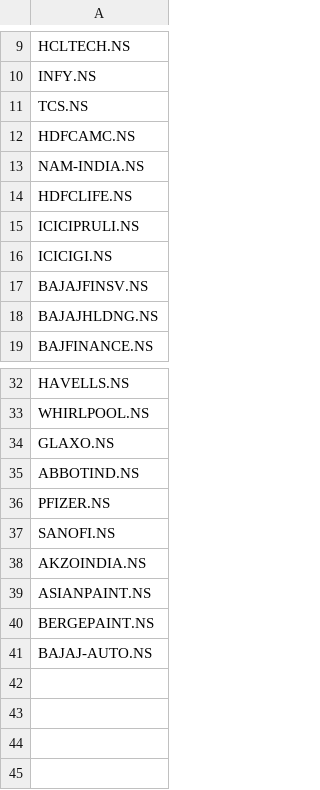
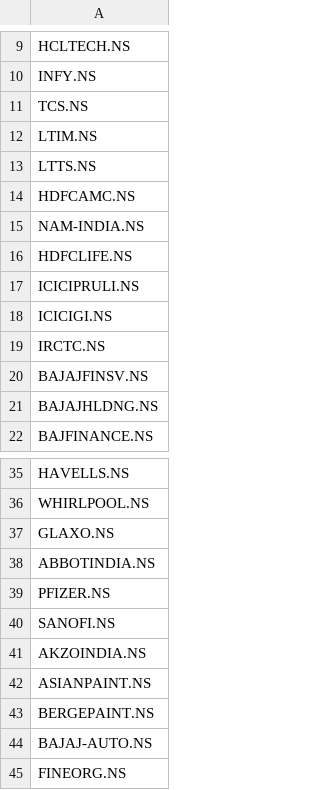
Before and after one commit to thisissagnik/SwingTradeProject, a CSV file: data/v40_companies.csv, drawn as a sheet; only a part is shown, gaps mark what is left out.

```diff
--- a/data/v40_companies.csv
+++ b/data/v40_companies.csv
@@ -11,2 +11,4 @@ INFY.NS
 TCS.NS
+LTIM.NS
+LTTS.NS
 HDFCAMC.NS
@@ -16,2 +18,3 @@ ICICIPRULI.NS
 ICICIGI.NS
+IRCTC.NS
 BAJAJFINSV.NS
@@ -34,3 +37,3 @@ WHIRLPOOL.NS
 GLAXO.NS
-ABBOTIND.NS
+ABBOTINDIA.NS
 PFIZER.NS
@@ -41 +44,2 @@ BERGEPAINT.NS
 BAJAJ-AUTO.NS
+FINEORG.NS
```
Also changed, not shown: 7 other files.
